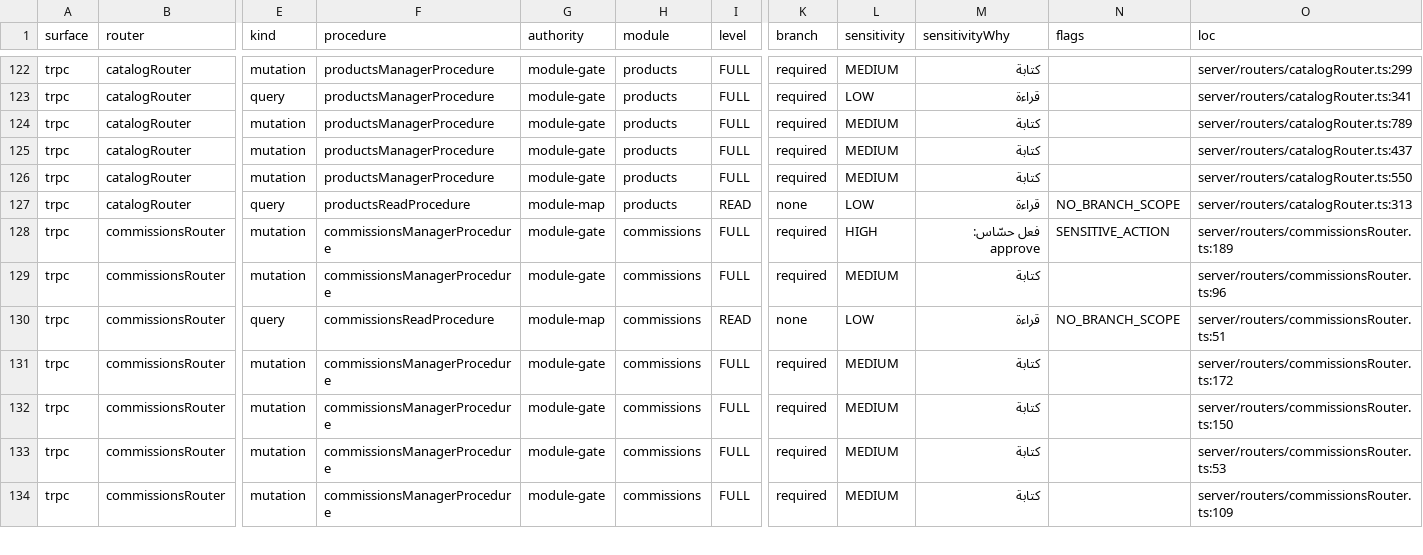
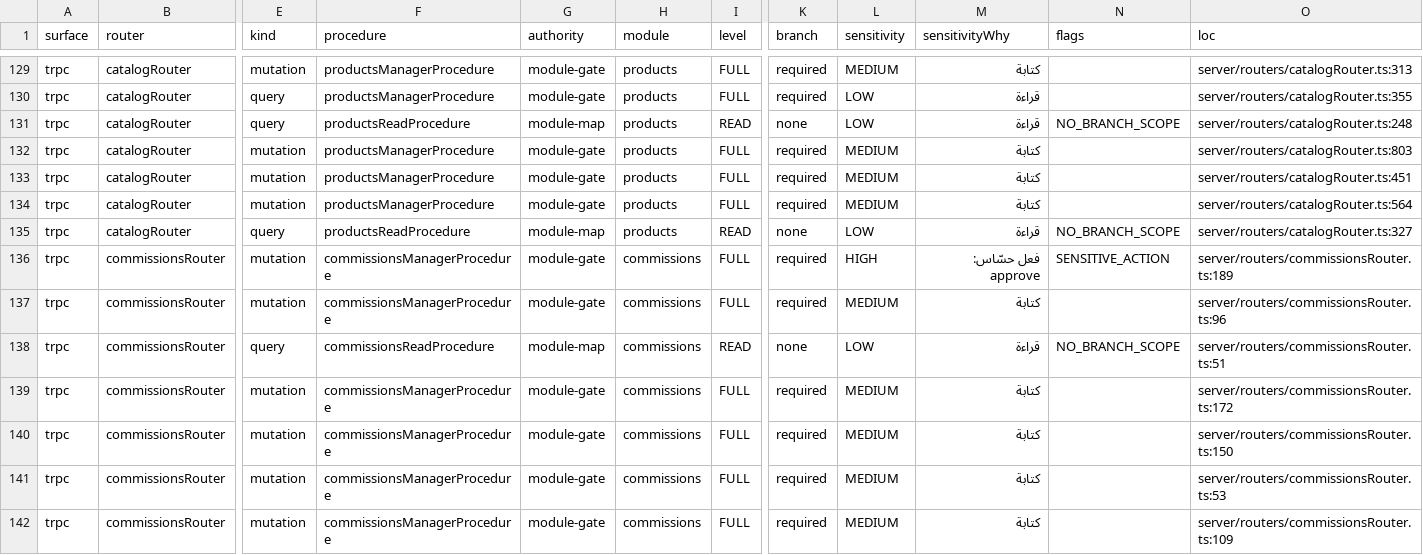
Before and after one commit to ahrrfy/business_management_system, a CSV file: docs/authz/endpoint-inventory.csv, drawn as a sheet; only a part is shown, gaps mark what is left out; addresses are those after the commit; rows hold the shown columns only; the diff covers the shown part only; the diff names each change by its address in the sheet, - before the commit and + after, or states it on an @@ line.

```diff
--- a/docs/authz/endpoint-inventory.csv
+++ b/docs/authz/endpoint-inventory.csv
-O129 (loc): server/routers/catalogRouter.ts:299
+O129 (loc): server/routers/catalogRouter.ts:313
-O130 (loc): server/routers/catalogRouter.ts:341
+O130 (loc): server/routers/catalogRouter.ts:355
+row 131: trpc | catalogRouter | query | productsReadProcedure | module-map | products | READ | none | LOW | قراءة | NO_BRANCH_SCOPE | server/routers/catalogRouter.ts:248
-O132 (loc): server/routers/catalogRouter.ts:789
+O132 (loc): server/routers/catalogRouter.ts:803
-O133 (loc): server/routers/catalogRouter.ts:437
+O133 (loc): server/routers/catalogRouter.ts:451
-O134 (loc): server/routers/catalogRouter.ts:550
+O134 (loc): server/routers/catalogRouter.ts:564
-O135 (loc): server/routers/catalogRouter.ts:313
+O135 (loc): server/routers/catalogRouter.ts:327
```
Also changed, not shown: 9 added rows and 27 edited cells elsewhere in this file, 18 other files.
